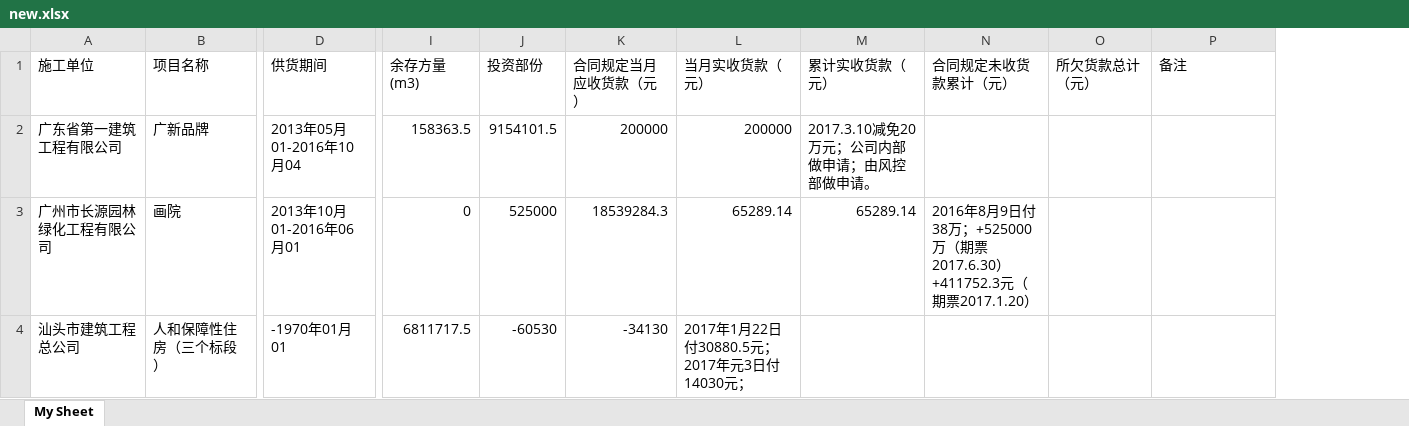
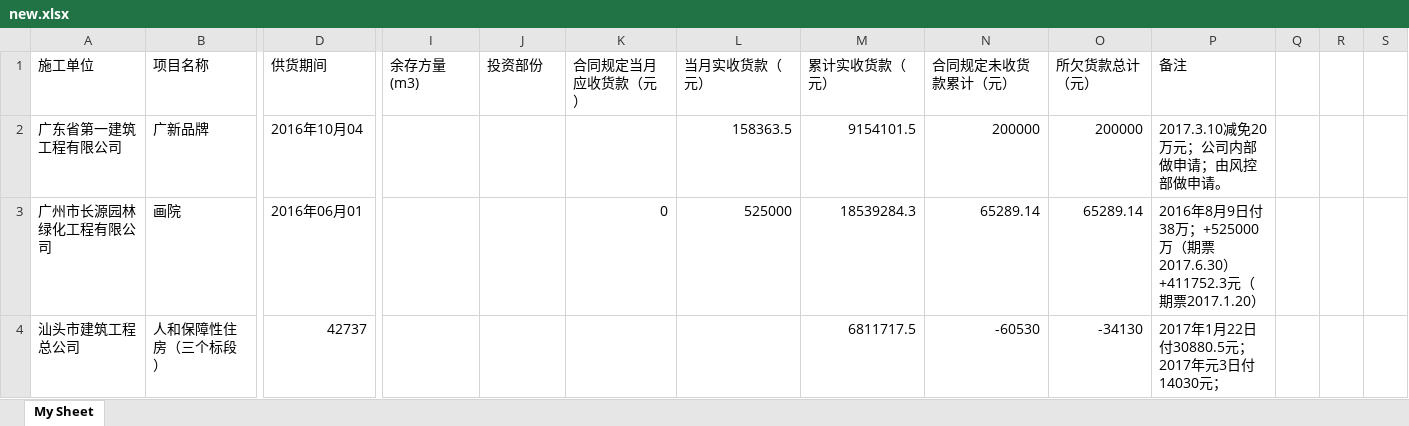
Before and after one commit to xyxabcdiy/excel-deal, an Excel workbook: new.xlsx, sheet My Sheet, drawn as a sheet; only a part is shown, gaps mark what is left out; values as stored, in another font and other column widths than the file's, no borders; the diff covers the shown part only; the diff names each change by its address in the sheet, - before the commit and + after, or states it on an @@ line.

```diff
--- a/new.xlsx (sheet My Sheet)
+++ b/new.xlsx (sheet My Sheet)
+column Q, empty
+column R, empty
+column S, empty
-D2 (供货期间): 2013年05月01-2016年10月04
+D2 (供货期间): 2016年10月04
-I2 (余存方量(m3)): 158363.5
+I2 (余存方量(m3)): (empty)
-J2 (投资部份): 9154101.5
+J2 (投资部份): (empty)
-K2 (合同规定当月应收货款（元）): 200000
+K2 (合同规定当月应收货款（元）): (empty)
-L2 (当月实收货款（元）): 200000
+L2 (当月实收货款（元）): 158363.5
-M2 (累计实收货款（元）): 2017.3.10减免20万元；公司内部做申请；由风控部做申请。
+M2 (累计实收货款（元）): 9154101.5
-N2 (合同规定未收货款累计（元）): (empty)
+N2 (合同规定未收货款累计（元）): 200000
-O2 (所欠货款总计（元）): (empty)
+O2 (所欠货款总计（元）): 200000
-P2 (备注): (empty)
+P2 (备注): 2017.3.10减免20万元；公司内部做申请；由风控部做申请。
-D3 (供货期间): 2013年10月01-2016年06月01
+D3 (供货期间): 2016年06月01
-I3 (余存方量(m3)): 0
+I3 (余存方量(m3)): (empty)
-J3 (投资部份): 525000
+J3 (投资部份): (empty)
-K3 (合同规定当月应收货款（元）): 18539284.3
+K3 (合同规定当月应收货款（元）): 0
-L3 (当月实收货款（元）): 65289.14
+L3 (当月实收货款（元）): 525000
-M3 (累计实收货款（元）): 65289.14
+M3 (累计实收货款（元）): 18539284.3
-N3 (合同规定未收货款累计（元）): 2016年8月9日付38万；+525000万（期票2017.6.30）+411752.3元（期票2017.1.20）
+N3 (合同规定未收货款累计（元）): 65289.14
-O3 (所欠货款总计（元）): (empty)
+O3 (所欠货款总计（元）): 65289.14
-P3 (备注): (empty)
+P3 (备注): 2016年8月9日付38万；+525000万（期票2017.6.30）+411752.3元（期票2017.1.20）
-D4 (供货期间): -1970年01月01
+D4 (供货期间): 42737
-I4 (余存方量(m3)): 6811717.5
+I4 (余存方量(m3)): (empty)
-J4 (投资部份): -60530
+J4 (投资部份): (empty)
-K4 (合同规定当月应收货款（元）): -34130
+K4 (合同规定当月应收货款（元）): (empty)
-L4 (当月实收货款（元）): 2017年1月22日付30880.5元；2017年元3日付14030元；
+L4 (当月实收货款（元）): (empty)
-M4 (累计实收货款（元）): (empty)
+M4 (累计实收货款（元）): 6811717.5
-N4 (合同规定未收货款累计（元）): (empty)
+N4 (合同规定未收货款累计（元）): -60530
-O4 (所欠货款总计（元）): (empty)
+O4 (所欠货款总计（元）): -34130
-P4 (备注): (empty)
+P4 (备注): 2017年1月22日付30880.5元；2017年元3日付14030元；
```
Also changed, not shown: 2 added columns and 1692 edited cells elsewhere in this sheet, 1 other file.
